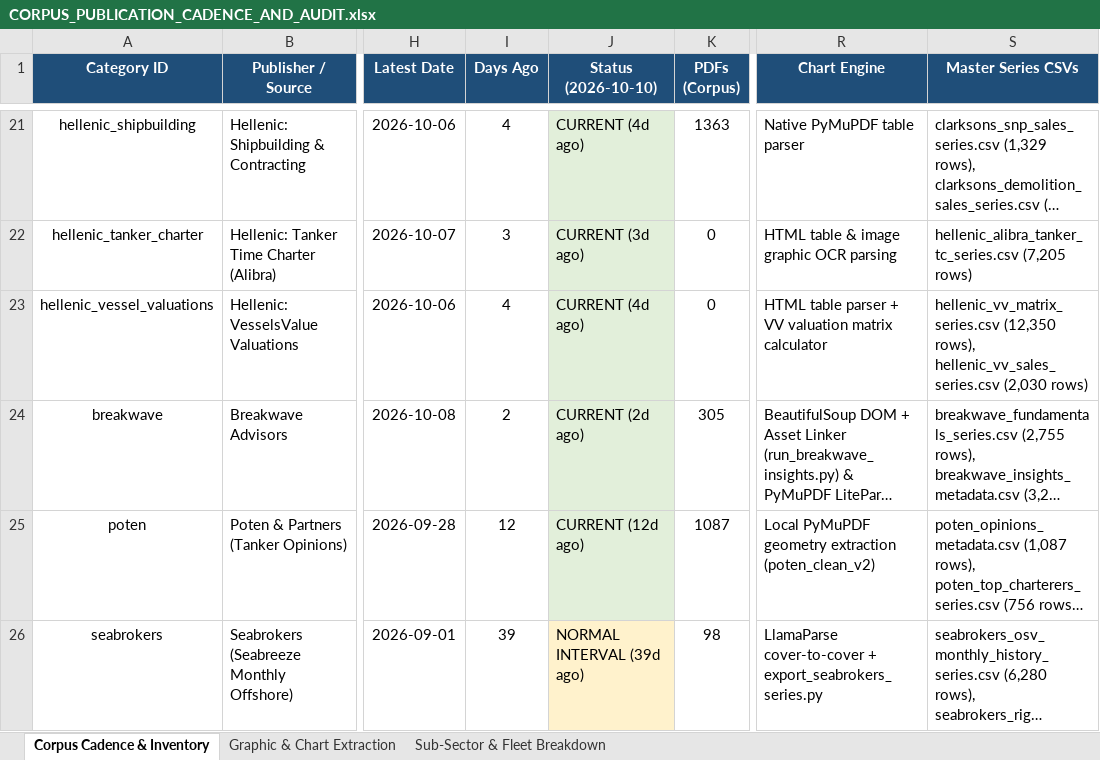
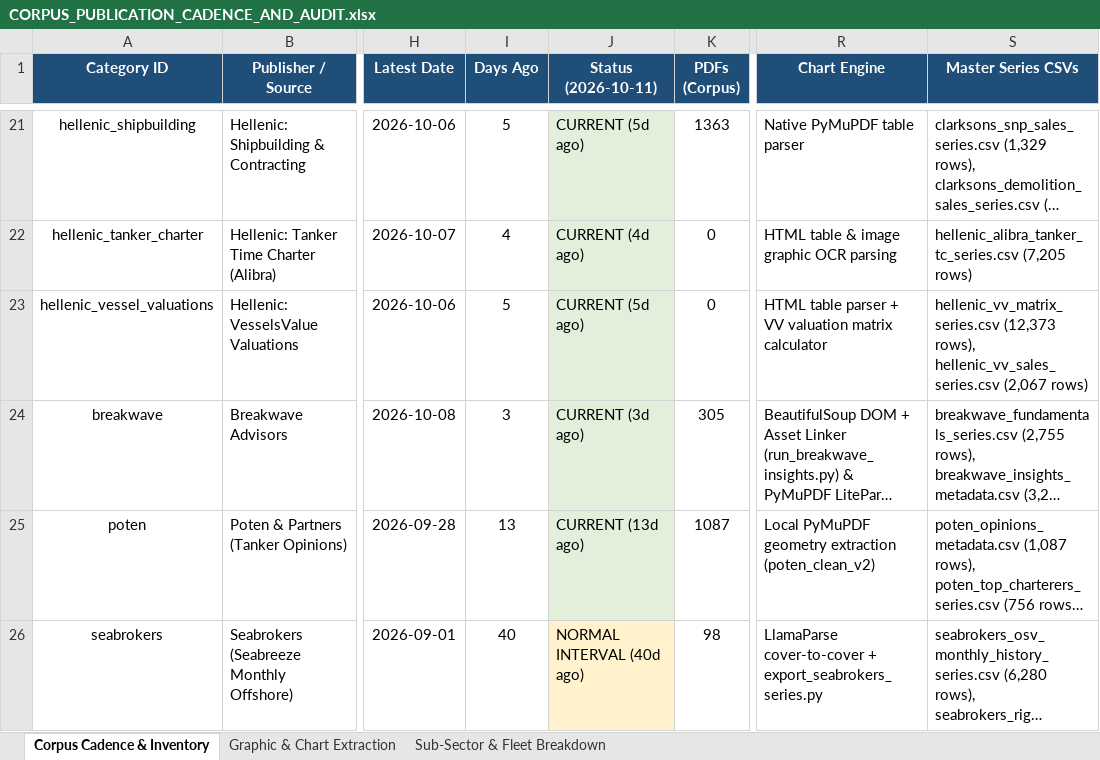
Before and after one commit to yieldchaser/Shipping, an Excel workbook: corpus/CORPUS_PUBLICATION_CADENCE_AND_AUDIT.xlsx, sheet Corpus Cadence & Inventory, drawn as a sheet; only a part is shown, gaps mark what is left out; long unchanged cells end in …; values as stored, in another font and other column widths than the file's, no borders; the diff covers the shown part only; the diff names each change by its address in the sheet, - before the commit and + after, or states it on an @@ line.

Commit message:
data(poten-drewry): update weekly container WCI, AIS analytics, maritime opinions, and cadence audit [skip ci]

```diff
--- a/corpus/CORPUS_PUBLICATION_CADENCE_AND_AUDIT.xlsx (sheet Corpus Cadence & Inventory)
+++ b/corpus/CORPUS_PUBLICATION_CADENCE_AND_AUDIT.xlsx (sheet Corpus Cadence & Inventory)
-J1: Status (2026-10-10)
+J1: Status (2026-10-11)
-I21 (Days Ago): 4
+I21 (Days Ago): 5
-J21 (Status (2026-10-11)): CURRENT (4d ago)
+J21 (Status (2026-10-11)): CURRENT (5d ago)
-I22 (Days Ago): 3
+I22 (Days Ago): 4
-J22 (Status (2026-10-11)): CURRENT (3d ago)
+J22 (Status (2026-10-11)): CURRENT (4d ago)
-I23 (Days Ago): 4
+I23 (Days Ago): 5
-J23 (Status (2026-10-11)): CURRENT (4d ago)
+J23 (Status (2026-10-11)): CURRENT (5d ago)
-S23 (Master Series CSVs): hellenic_vv_matrix_series.csv (12,350 rows), hellenic_vv_sales_series.csv (2,030 rows)
+S23 (Master Series CSVs): hellenic_vv_matrix_series.csv (12,373 rows), hellenic_vv_sales_series.csv (2,067 rows)
-I24 (Days Ago): 2
+I24 (Days Ago): 3
-J24 (Status (2026-10-11)): CURRENT (2d ago)
+J24 (Status (2026-10-11)): CURRENT (3d ago)
-I25 (Days Ago): 12
+I25 (Days Ago): 13
-J25 (Status (2026-10-11)): CURRENT (12d ago)
+J25 (Status (2026-10-11)): CURRENT (13d ago)
-I26 (Days Ago): 39
+I26 (Days Ago): 40
-J26 (Status (2026-10-11)): NORMAL INTERVAL (39d ago)
+J26 (Status (2026-10-11)): NORMAL INTERVAL (40d ago)
```
Also changed, not shown: 64 edited cells elsewhere in this sheet, sheet Sub-Sector & Fleet Breakdown, data/extracted/series/corpus_publication_cadence_and_audit.xlsx, 21 other files.
